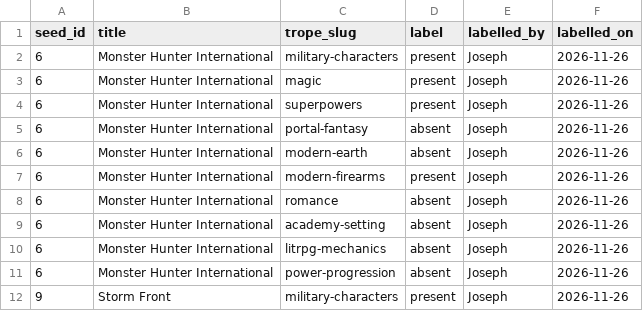
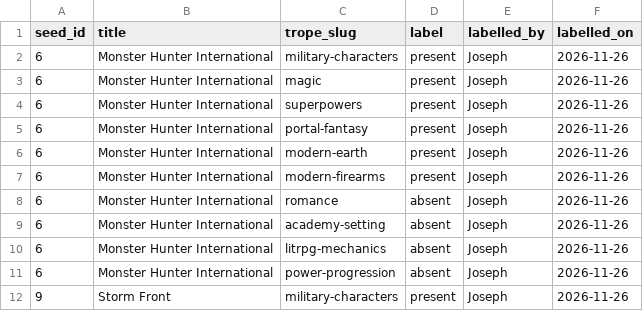
Before and after one commit to madman55/Tropefinder, a CSV file: data/gold_labels.csv, drawn as a sheet; only a part is shown.

```diff
--- a/data/gold_labels.csv
+++ b/data/gold_labels.csv
@@ -4,4 +4,4 @@ seed_id,title,trope_slug,label,labelled_by,labelled_on
 6,Monster Hunter International,superpowers,present,Joseph,2026-11-26
-6,Monster Hunter International,portal-fantasy,absent,Joseph,2026-11-26
-6,Monster Hunter International,modern-earth,absent,Joseph,2026-11-26
+6,Monster Hunter International,portal-fantasy,present,Joseph,2026-11-26
+6,Monster Hunter International,modern-earth,present,Joseph,2026-11-26
 6,Monster Hunter International,modern-firearms,present,Joseph,2026-11-26
```
Also changed, not shown: 12 other files.
